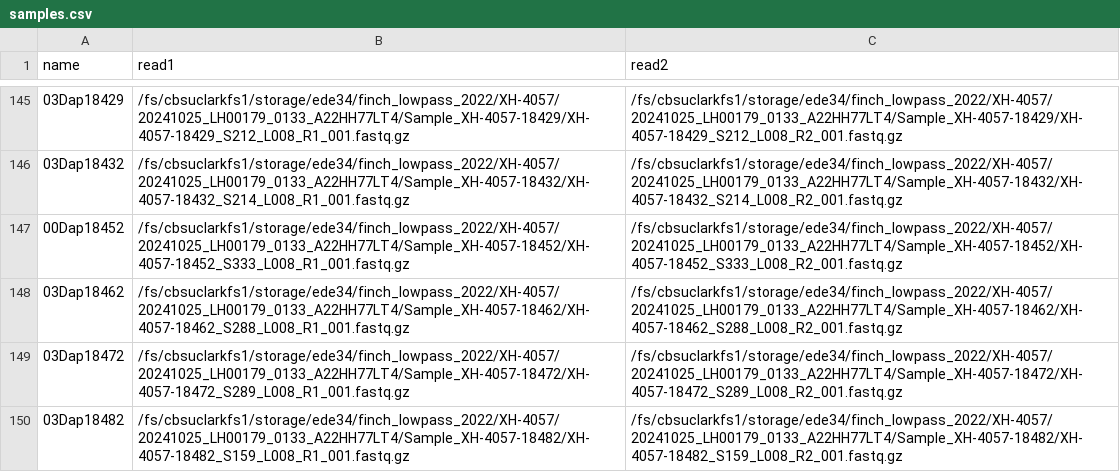
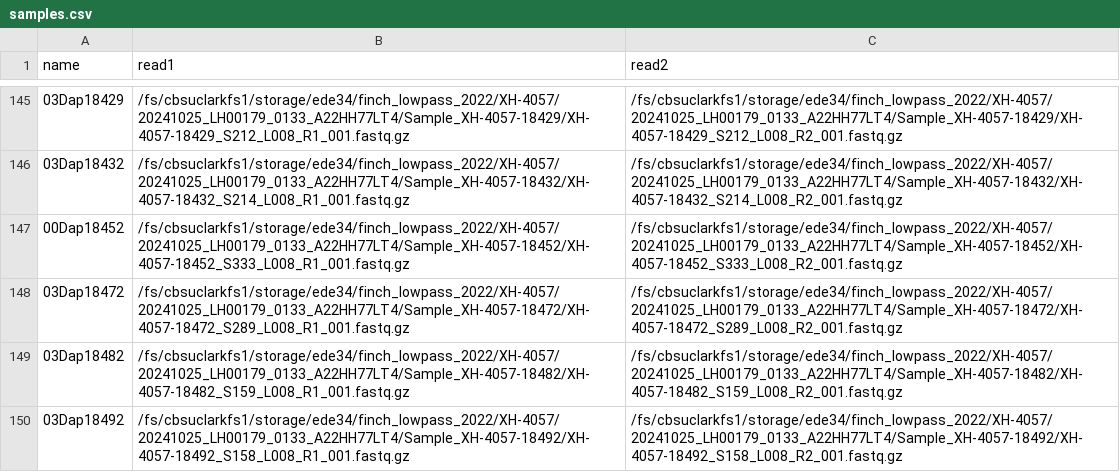
Before and after one commit to RachelGoodridge/finch_genome_imputation, a CSV file: final_project/samples.csv (was example_project/samples.csv), drawn as a sheet; only a part is shown, gaps mark what is left out; the shorter side is filled out with more unchanged rows; the diff names each change by its address in the sheet, - before the commit and + after, or states it on an @@ line.

```diff
--- a/example_project/samples.csv
+++ b/final_project/samples.csv
-row 148: 03Dap18462 | /fs/cbsuclarkfs1/storage/ede34/finch_lowpass_2022/XH-4057/20241025_LH00179_0133_A22HH77LT4/Sample_XH-4057-18462/XH-4057-18462_S288_L008_R1_001.fastq.gz | /fs/cbsuclarkfs1/storage/ede34/finch_lowpass_2022/XH-4057/20241025_LH00179_0133_A22HH77LT4/Sample_XH-4057-18462/XH-4057-18462_S288_L008_R2_001.fastq.gz
```
Also changed, not shown: 6 other files.
